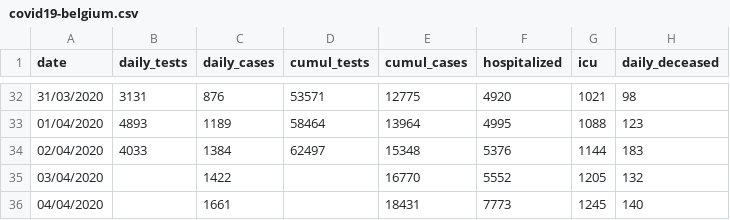
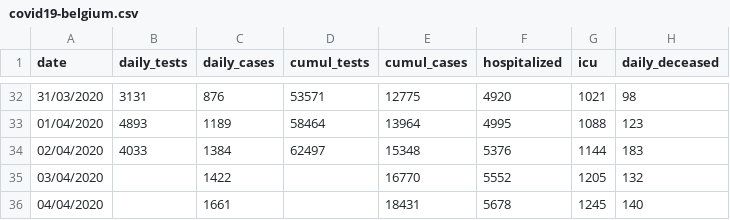
Before and after one commit to eschnou/covid19-be, a CSV file: covid19-belgium.csv, drawn as a sheet; only a part is shown, gaps mark what is left out; the diff names each change by its address in the sheet, - before the commit and + after, or states it on an @@ line.

Commit message:
Data mismatch, hospitalized value pushed was cumul_hospitalized

```diff
--- a/covid19-belgium.csv
+++ b/covid19-belgium.csv
-F36 (hospitalized): 7773
+F36 (hospitalized): 5678
```
Also changed, not shown: 1 other file.
